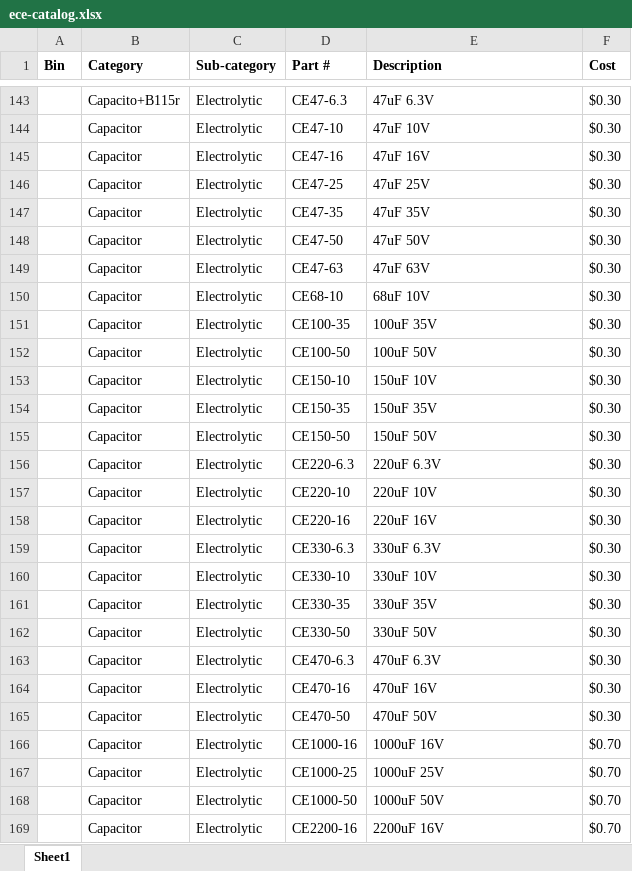
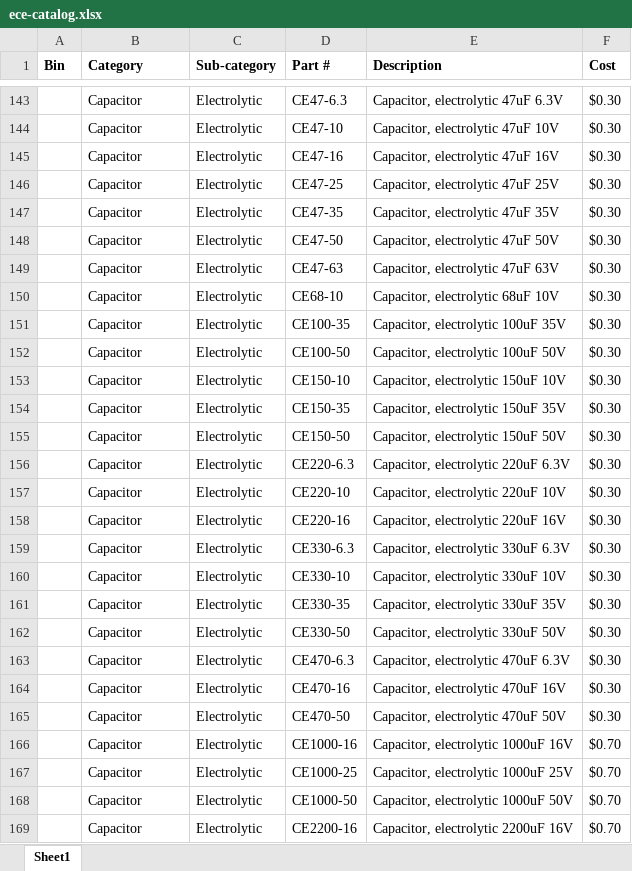
Before and after one commit to etruong/test, an Excel workbook: data/ece-catalog.xlsx, sheet Sheet1, drawn as a sheet; only a part is shown, gaps mark what is left out; values as stored, in another font and other column widths than the file's, no borders; the diff covers the shown part only; the diff names each change by its address in the sheet, - before the commit and + after, or states it on an @@ line.

```diff
--- a/data/ece-catalog.xlsx (sheet Sheet1)
+++ b/data/ece-catalog.xlsx (sheet Sheet1)
-B143 (Category): Capacito+B115r
+B143 (Category): Capacitor
-E143 (Description): 47uF 6.3V
+E143 (Description): Capacitor, electrolytic 47uF 6.3V
-E144 (Description): 47uF 10V
+E144 (Description): Capacitor, electrolytic 47uF 10V
-E145 (Description): 47uF 16V
+E145 (Description): Capacitor, electrolytic 47uF 16V
-E146 (Description): 47uF 25V
+E146 (Description): Capacitor, electrolytic 47uF 25V
-E147 (Description): 47uF 35V
+E147 (Description): Capacitor, electrolytic 47uF 35V
-E148 (Description): 47uF 50V
+E148 (Description): Capacitor, electrolytic 47uF 50V
-E149 (Description): 47uF 63V
+E149 (Description): Capacitor, electrolytic 47uF 63V
-E150 (Description): 68uF 10V
+E150 (Description): Capacitor, electrolytic 68uF 10V
-E151 (Description): 100uF 35V
+E151 (Description): Capacitor, electrolytic 100uF 35V
-E152 (Description): 100uF 50V
+E152 (Description): Capacitor, electrolytic 100uF 50V
-E153 (Description): 150uF 10V
+E153 (Description): Capacitor, electrolytic 150uF 10V
-E154 (Description): 150uF 35V
+E154 (Description): Capacitor, electrolytic 150uF 35V
-E155 (Description): 150uF 50V
+E155 (Description): Capacitor, electrolytic 150uF 50V
-E156 (Description): 220uF 6.3V
+E156 (Description): Capacitor, electrolytic 220uF 6.3V
-E157 (Description): 220uF 10V
+E157 (Description): Capacitor, electrolytic 220uF 10V
-E158 (Description): 220uF 16V
+E158 (Description): Capacitor, electrolytic 220uF 16V
-E159 (Description): 330uF 6.3V
+E159 (Description): Capacitor, electrolytic 330uF 6.3V
-E160 (Description): 330uF 10V
+E160 (Description): Capacitor, electrolytic 330uF 10V
-E161 (Description): 330uF 35V
+E161 (Description): Capacitor, electrolytic 330uF 35V
-E162 (Description): 330uF 50V
+E162 (Description): Capacitor, electrolytic 330uF 50V
-E163 (Description): 470uF 6.3V
+E163 (Description): Capacitor, electrolytic 470uF 6.3V
-E164 (Description): 470uF 16V
+E164 (Description): Capacitor, electrolytic 470uF 16V
-E165 (Description): 470uF 50V
+E165 (Description): Capacitor, electrolytic 470uF 50V
-E166 (Description): 1000uF 16V
+E166 (Description): Capacitor, electrolytic 1000uF 16V
-E167 (Description): 1000uF 25V
+E167 (Description): Capacitor, electrolytic 1000uF 25V
-E168 (Description): 1000uF 50V
+E168 (Description): Capacitor, electrolytic 1000uF 50V
-E169 (Description): 2200uF 16V
+E169 (Description): Capacitor, electrolytic 2200uF 16V
```
Also changed, not shown: 123 edited cells elsewhere in this sheet, 3 other files.
